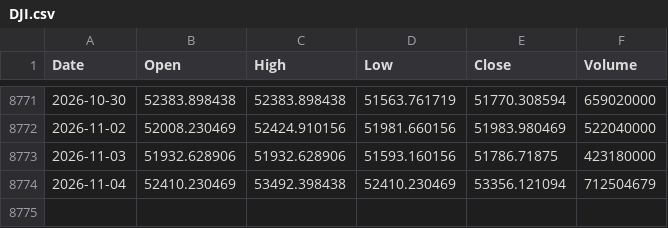
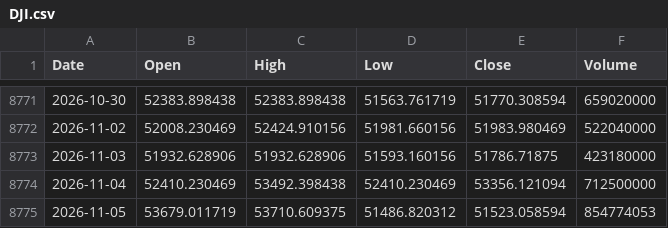
Before and after one commit to flytothejy/market-data, a CSV file: data/DJI.csv, drawn as a sheet; only a part is shown, gaps mark what is left out.

```diff
--- a/data/DJI.csv
+++ b/data/DJI.csv
@@ -8773,2 +8773,3 @@ Date,Open,High,Low,Close,Volume
 2026-11-03,51932.628906,51932.628906,51593.160156,51786.71875,423180000
-2026-11-04,52410.230469,53492.398438,52410.230469,53356.121094,712504679
+2026-11-04,52410.230469,53492.398438,52410.230469,53356.121094,712500000
+2026-11-05,53679.011719,53710.609375,51486.820312,51523.058594,854774053
```
Also changed, not shown: data/HSI.csv, data/IXIC.csv, 53 other files.
